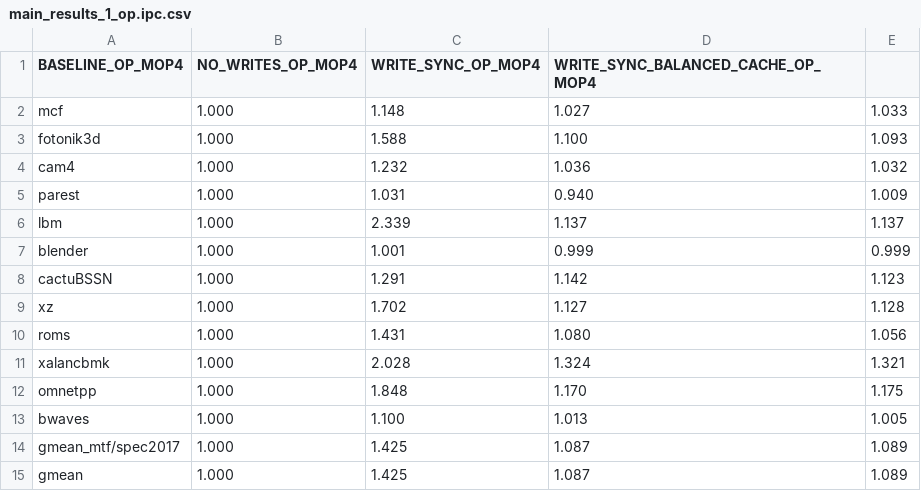
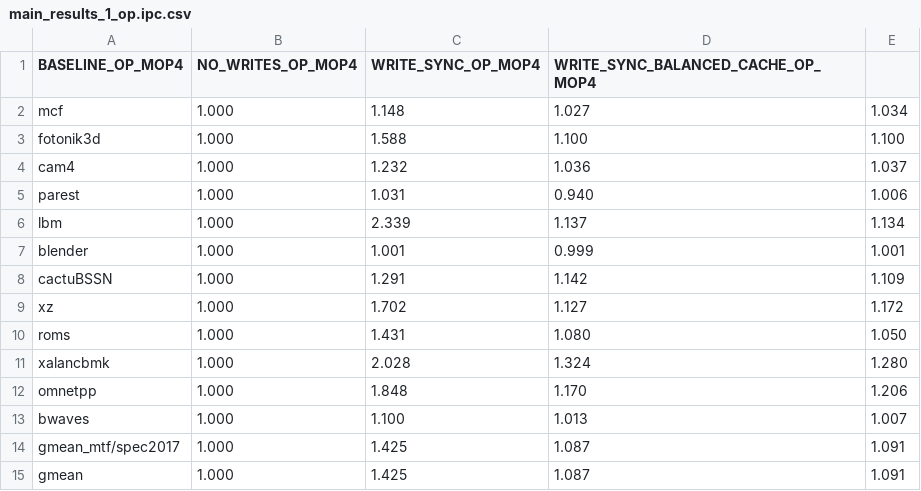
Before and after one commit to suhaskvittal/frost, a CSV file: data/main_results_1_op.ipc.csv, drawn as a sheet.

```diff
--- a/data/main_results_1_op.ipc.csv
+++ b/data/main_results_1_op.ipc.csv
@@ -1,15 +1,15 @@
 BASELINE_OP_MOP4,NO_WRITES_OP_MOP4,WRITE_SYNC_OP_MOP4,WRITE_SYNC_BALANCED_CACHE_OP_MOP4
-mcf,1.000,1.148,1.027,1.033
-fotonik3d,1.000,1.588,1.100,1.093
-cam4,1.000,1.232,1.036,1.032
-parest,1.000,1.031,0.940,1.009
-lbm,1.000,2.339,1.137,1.137
-blender,1.000,1.001,0.999,0.999
-cactuBSSN,1.000,1.291,1.142,1.123
-xz,1.000,1.702,1.127,1.128
-roms,1.000,1.431,1.080,1.056
-xalancbmk,1.000,2.028,1.324,1.321
-omnetpp,1.000,1.848,1.170,1.175
-bwaves,1.000,1.100,1.013,1.005
-gmean_mtf/spec2017,1.000,1.425,1.087,1.089
-gmean,1.000,1.425,1.087,1.089
+mcf,1.000,1.148,1.027,1.034
+fotonik3d,1.000,1.588,1.100,1.100
+cam4,1.000,1.232,1.036,1.037
+parest,1.000,1.031,0.940,1.006
+lbm,1.000,2.339,1.137,1.134
+blender,1.000,1.001,0.999,1.001
+cactuBSSN,1.000,1.291,1.142,1.109
+xz,1.000,1.702,1.127,1.172
+roms,1.000,1.431,1.080,1.050
+xalancbmk,1.000,2.028,1.324,1.280
+omnetpp,1.000,1.848,1.170,1.206
+bwaves,1.000,1.100,1.013,1.007
+gmean_mtf/spec2017,1.000,1.425,1.087,1.091
+gmean,1.000,1.425,1.087,1.091
```
Also changed, not shown: data/main_results_1_cp.ipc.csv, 16 other files.
